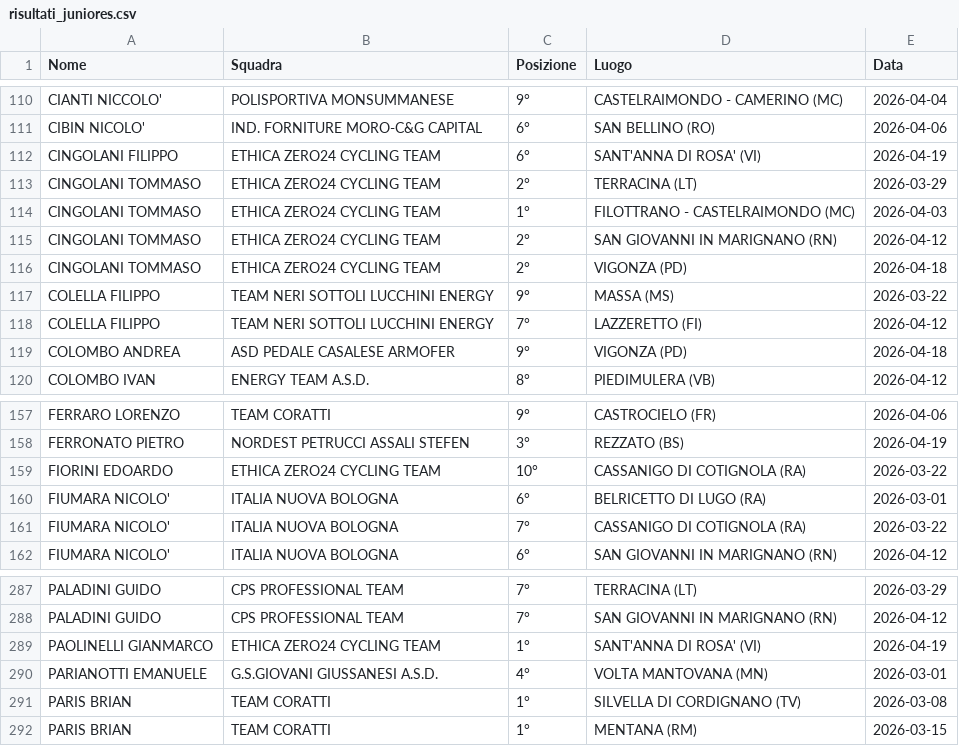
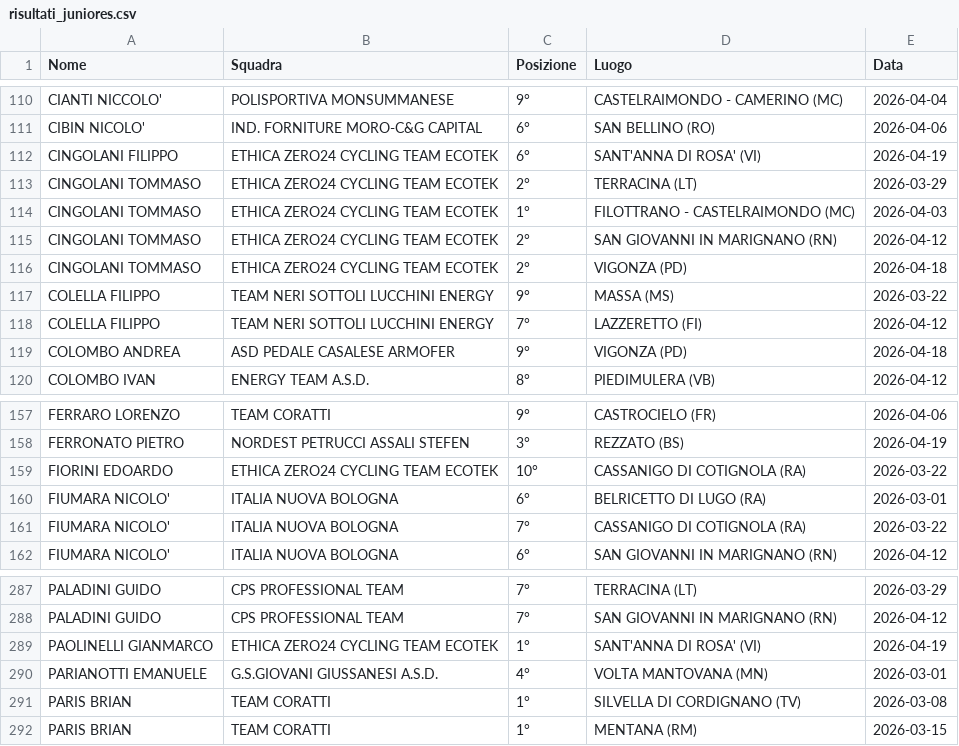
Before and after one commit to tommivincenzi-lab/fci-data-scraper, a CSV file: risultati_juniores.csv, drawn as a sheet; only a part is shown, gaps mark what is left out.

```diff
--- a/risultati_juniores.csv
+++ b/risultati_juniores.csv
@@ -111,7 +111,7 @@ CIANTI  NICCOLO',POLISPORTIVA MONSUMMANESE,9°,CASTELRAIMONDO - CAMERINO (MC),20
 CIBIN NICOLO',IND. FORNITURE MORO-C&G CAPITAL,6°,SAN BELLINO (RO),2026-04-06
-CINGOLANI FILIPPO,ETHICA ZERO24 CYCLING TEAM,6°,SANT'ANNA DI ROSA' (VI),2026-04-19
-CINGOLANI TOMMASO,ETHICA ZERO24 CYCLING TEAM,2°,TERRACINA (LT),2026-03-29
-CINGOLANI TOMMASO,ETHICA ZERO24 CYCLING TEAM,1°,FILOTTRANO - CASTELRAIMONDO  (MC),2026-04-03
-CINGOLANI TOMMASO,ETHICA ZERO24 CYCLING TEAM,2°,SAN GIOVANNI IN MARIGNANO (RN),2026-04-12
-CINGOLANI TOMMASO,ETHICA ZERO24 CYCLING TEAM,2°,VIGONZA (PD),2026-04-18
+CINGOLANI FILIPPO,ETHICA ZERO24 CYCLING TEAM ECOTEK,6°,SANT'ANNA DI ROSA' (VI),2026-04-19
+CINGOLANI TOMMASO,ETHICA ZERO24 CYCLING TEAM ECOTEK,2°,TERRACINA (LT),2026-03-29
+CINGOLANI TOMMASO,ETHICA ZERO24 CYCLING TEAM ECOTEK,1°,FILOTTRANO - CASTELRAIMONDO  (MC),2026-04-03
+CINGOLANI TOMMASO,ETHICA ZERO24 CYCLING TEAM ECOTEK,2°,SAN GIOVANNI IN MARIGNANO (RN),2026-04-12
+CINGOLANI TOMMASO,ETHICA ZERO24 CYCLING TEAM ECOTEK,2°,VIGONZA (PD),2026-04-18
 COLELLA FILIPPO,TEAM NERI SOTTOLI LUCCHINI ENERGY,9°,MASSA (MS),2026-03-22
@@ -158,3 +158,3 @@ FERRARO  LORENZO,TEAM CORATTI,9°,CASTROCIELO (FR),2026-04-06
 FERRONATO PIETRO,NORDEST PETRUCCI ASSALI STEFEN,3°,REZZATO (BS),2026-04-19
-FIORINI  EDOARDO,ETHICA ZERO24 CYCLING TEAM,10°,CASSANIGO DI COTIGNOLA  (RA),2026-03-22
+FIORINI  EDOARDO,ETHICA ZERO24 CYCLING TEAM ECOTEK,10°,CASSANIGO DI COTIGNOLA  (RA),2026-03-22
 FIUMARA NICOLO',ITALIA NUOVA BOLOGNA,6°,BELRICETTO  DI  LUGO  (RA),2026-03-01
@@ -288,3 +288,3 @@ PALADINI GUIDO,CPS PROFESSIONAL TEAM,7°,TERRACINA (LT),2026-03-29
 PALADINI GUIDO,CPS PROFESSIONAL TEAM,7°,SAN GIOVANNI IN MARIGNANO (RN),2026-04-12
-PAOLINELLI GIANMARCO,ETHICA ZERO24 CYCLING TEAM,1°,SANT'ANNA DI ROSA' (VI),2026-04-19
+PAOLINELLI GIANMARCO,ETHICA ZERO24 CYCLING TEAM ECOTEK,1°,SANT'ANNA DI ROSA' (VI),2026-04-19
 PARIANOTTI EMANUELE,G.S.GIOVANI GIUSSANESI A.S.D.,4°,VOLTA MANTOVANA (MN),2026-03-01
```
